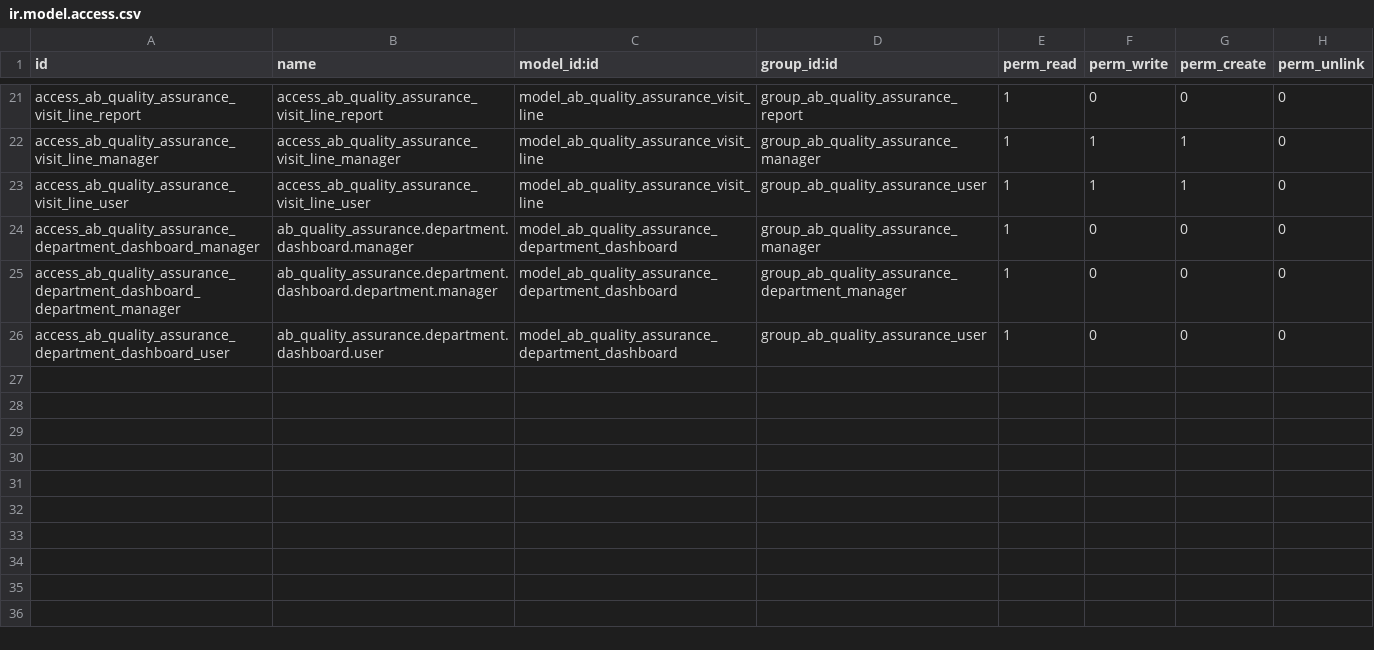
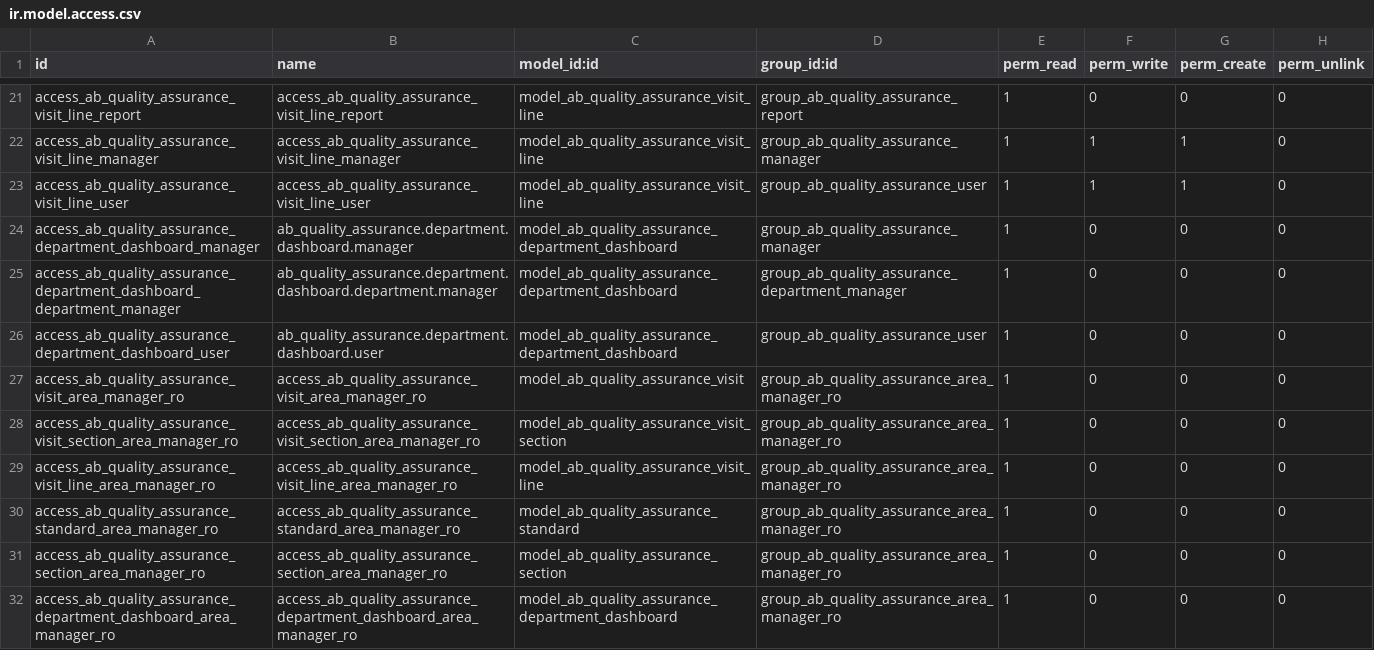
Before and after one commit to abdinpharmacies/hr, a CSV file: ab_quality_assurance/security/ir.model.access.csv, drawn as a sheet; only a part is shown, gaps mark what is left out.

Commit message:
ab_quality_assurance/FEAT(#20382): Add Area Manager – Read Only Security Role

```diff
--- a/ab_quality_assurance/security/ir.model.access.csv
+++ b/ab_quality_assurance/security/ir.model.access.csv
@@ -26 +26,7 @@ access_ab_quality_assurance_department_dashboard_department_manager,ab_quality_a
 access_ab_quality_assurance_department_dashboard_user,ab_quality_assurance.department.dashboard.user,model_ab_quality_assurance_department_dashboard,group_ab_quality_assurance_user,1,0,0,0
+access_ab_quality_assurance_visit_area_manager_ro,access_ab_quality_assurance_visit_area_manager_ro,model_ab_quality_assurance_visit,group_ab_quality_assurance_area_manager_ro,1,0,0,0
+access_ab_quality_assurance_visit_section_area_manager_ro,access_ab_quality_assurance_visit_section_area_manager_ro,model_ab_quality_assurance_visit_section,group_ab_quality_assurance_area_manager_ro,1,0,0,0
+access_ab_quality_assurance_visit_line_area_manager_ro,access_ab_quality_assurance_visit_line_area_manager_ro,model_ab_quality_assurance_visit_line,group_ab_quality_assurance_area_manager_ro,1,0,0,0
+access_ab_quality_assurance_standard_area_manager_ro,access_ab_quality_assurance_standard_area_manager_ro,model_ab_quality_assurance_standard,group_ab_quality_assurance_area_manager_ro,1,0,0,0
+access_ab_quality_assurance_section_area_manager_ro,access_ab_quality_assurance_section_area_manager_ro,model_ab_quality_assurance_section,group_ab_quality_assurance_area_manager_ro,1,0,0,0
+access_ab_quality_assurance_department_dashboard_area_manager_ro,access_ab_quality_assurance_department_dashboard_area_manager_ro,model_ab_quality_assurance_department_dashboard,group_ab_quality_assurance_area_manager_ro,1,0,0,0
```
Also changed, not shown: 9 other files.
